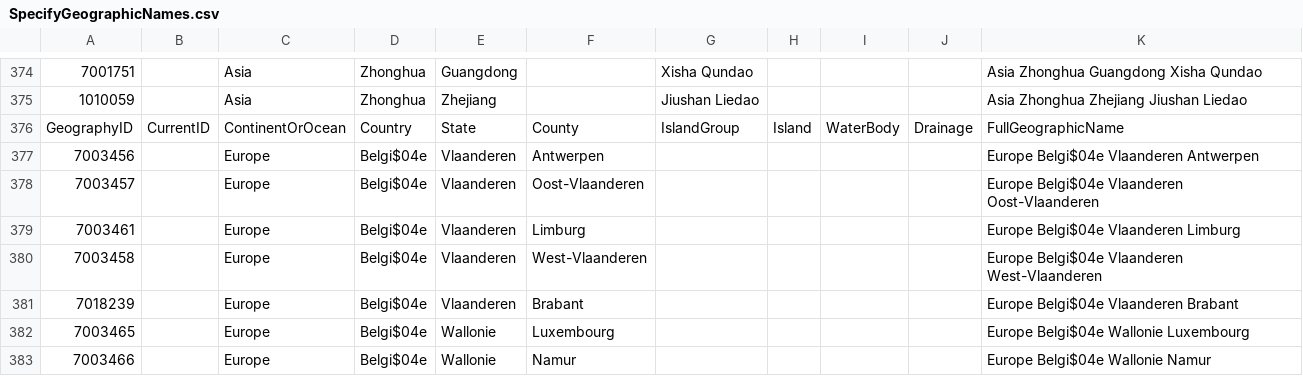
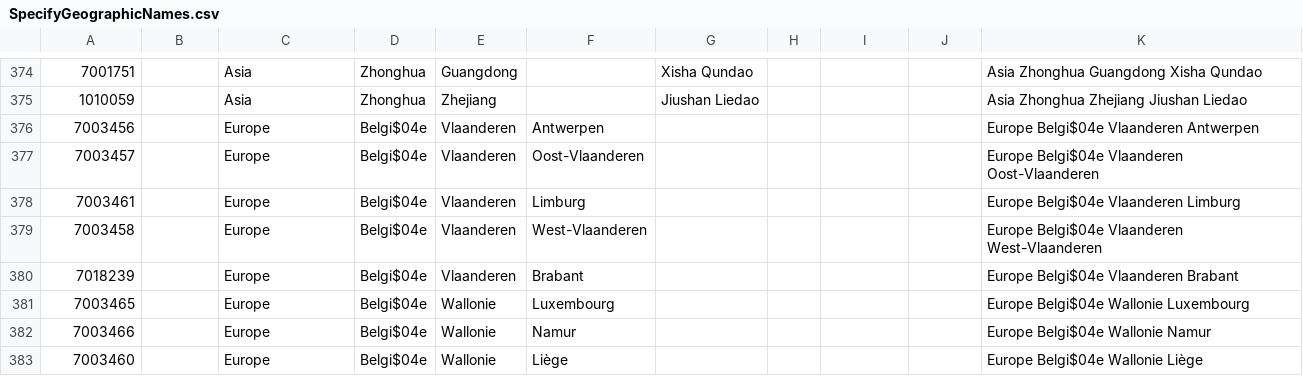
Before and after one commit to mfrasca/specify6, a CSV file: Specify/config/SpecifyGeographicNames.csv, drawn as a sheet; only a part is shown, gaps mark what is left out; the shorter side is filled out with more unchanged rows.

```diff
--- a/Specify/config/SpecifyGeographicNames.csv
+++ b/Specify/config/SpecifyGeographicNames.csv
@@ -375,3 +375,2 @@
 1010059		Asia	Zhonghua	Zhejiang		Jiushan Liedao				Asia Zhonghua Zhejiang Jiushan Liedao
-GeographyID	CurrentID	ContinentOrOcean	Country	State	County	IslandGroup	Island	WaterBody	Drainage	FullGeographicName
 7003456		Europe	Belgi$04e	Vlaanderen	Antwerpen					Europe Belgi$04e Vlaanderen Antwerpen
```
Also changed, not shown: 2 other files.
